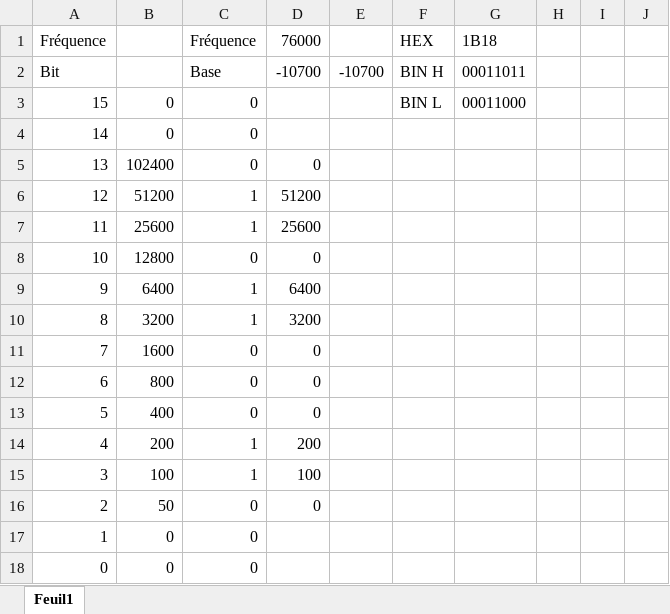
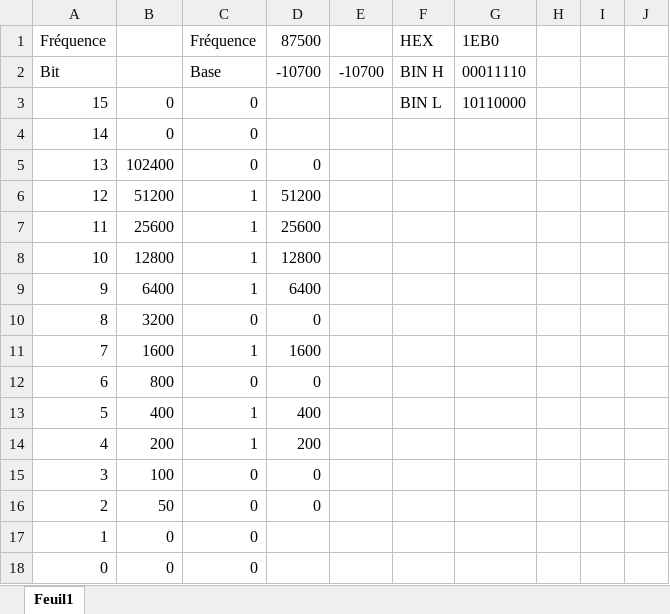
Before and after one commit to antoinevignau/source, an Excel workbook: fmradio/Macintosh/FM Radio.xlsx, sheet Feuil1, drawn as a sheet; only a part is shown; values as stored, in another font and other column widths than the file's, no borders; the diff names each change by its address in the sheet, - before the commit and + after, or states it on an @@ line.

```diff
--- a/fmradio/Macintosh/FM Radio.xlsx (sheet Feuil1)
+++ b/fmradio/Macintosh/FM Radio.xlsx (sheet Feuil1)
-D1: 76000
+D1: 87500
-G1: 1B18
+G1: 1EB0
-G2: 00011011
+G2: 00011110
-G3: 00011000
+G3: 10110000
-C8: 0
+C8: 1
-D8: 0
+D8: 12800
-C10: 1
+C10: 0
-D10: 3200
+D10: 0
-C11: 0
+C11: 1
-D11: 0
+D11: 1600
-C13: 0
+C13: 1
-D13: 0
+D13: 400
-C15: 1
+C15: 0
-D15: 100
+D15: 0
```
Also changed, not shown: 10 other files.
